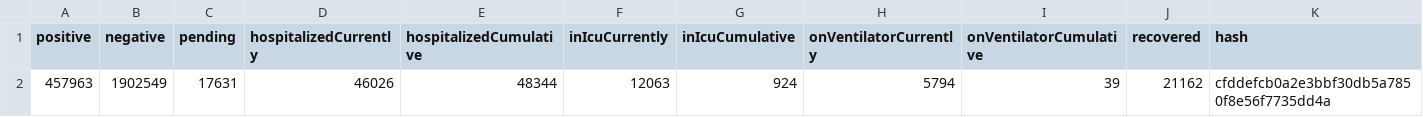
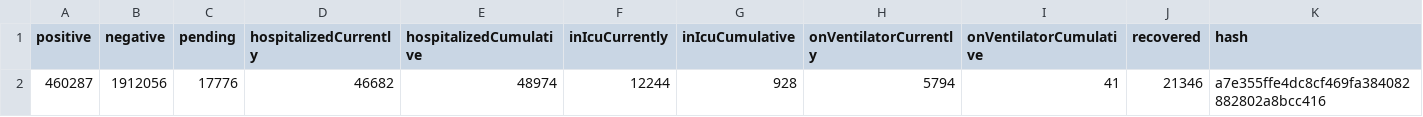
Before and after one commit to smike/covid-tracking-data, a CSV file: data/us_current.csv, drawn as a sheet; only a part is shown; removed rows and columns are numbered as before the commit, all else as after; rows hold the shown columns only; the diff names each change by its address in the sheet, - before the commit and + after, or states it on an @@ line.

```diff
--- a/data/us_current.csv
+++ b/data/us_current.csv
-row 2: 457963 | 1902549 | 17631 | 46026 | 48344 | 12063 | 924 | 5794 | 39 | 21162 | cfddefcb0a2e3bbf30db5a7850f8e56f7735dd4a
+row 2: 460287 | 1912056 | 17776 | 46682 | 48974 | 12244 | 928 | 5794 | 41 | 21346 | a7e355ffe4dc8cf469fa384082882802a8bcc416
```
Also changed, not shown: data/states_current.csv.
